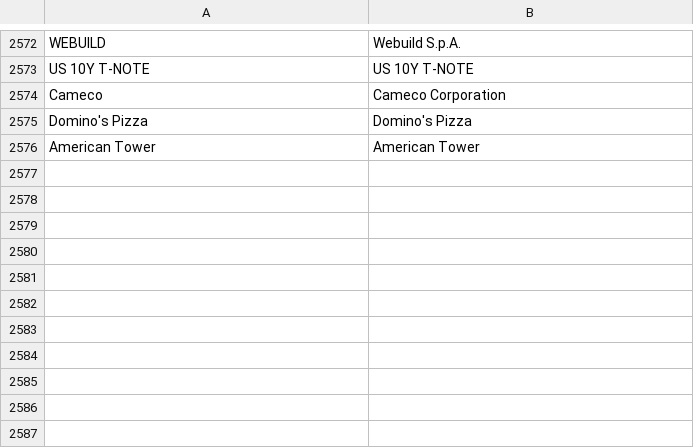
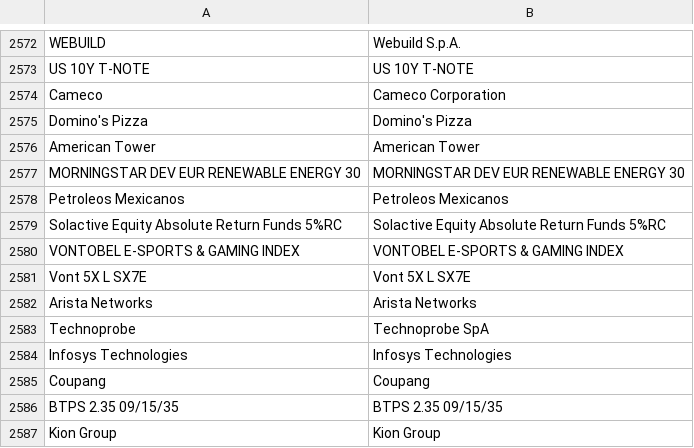
Before and after one commit to snqyz/extract-issuer-from-borsa, a CSV file: und_mapping.csv, drawn as a sheet; only a part is shown, gaps mark what is left out; the diff names each change by its address in the sheet, - before the commit and + after, or states it on an @@ line.

```diff
--- a/und_mapping.csv
+++ b/und_mapping.csv
+row 2577: MORNINGSTAR DEV EUR RENEWABLE ENERGY 30 | MORNINGSTAR DEV EUR RENEWABLE ENERGY 30
+row 2578: Petroleos Mexicanos | Petroleos Mexicanos
+row 2579: Solactive Equity Absolute Return Funds 5%RC | Solactive Equity Absolute Return Funds 5%RC
+row 2580: VONTOBEL E-SPORTS & GAMING INDEX | VONTOBEL E-SPORTS & GAMING INDEX
+row 2581: Vont 5X L SX7E | Vont 5X L SX7E
+row 2582: Arista Networks | Arista Networks
+row 2583: Technoprobe | Technoprobe SpA
+row 2584: Infosys Technologies | Infosys Technologies
+row 2585: Coupang | Coupang
+row 2586: BTPS 2.35 09/15/35 | BTPS 2.35 09/15/35
+row 2587: Kion Group | Kion Group
```
Also changed, not shown: 2 other files.
